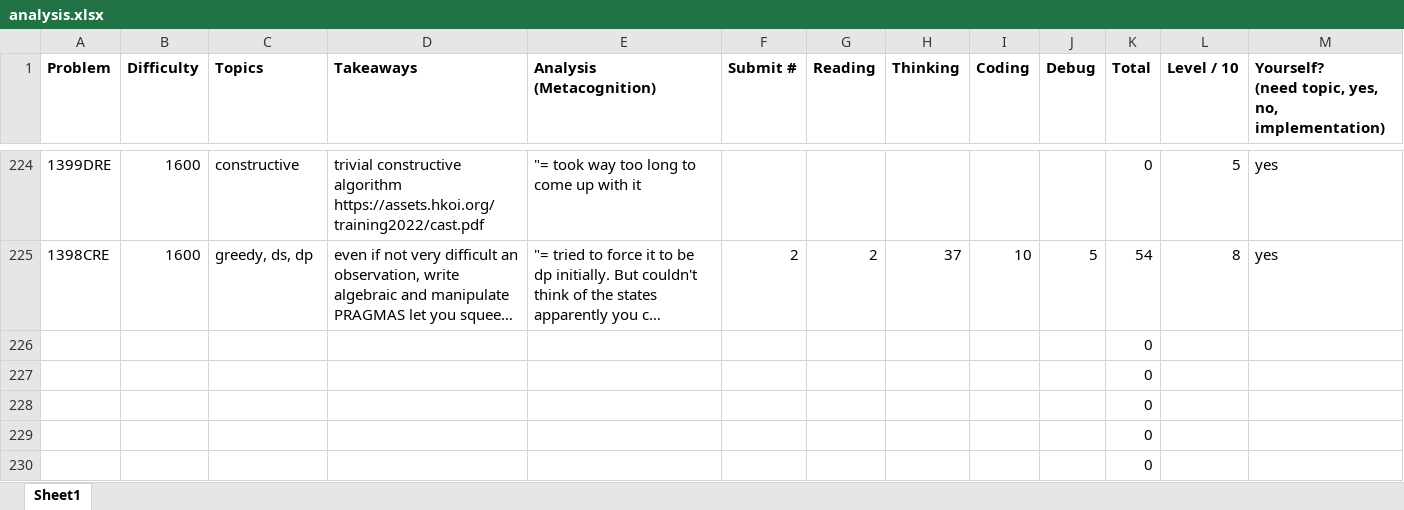
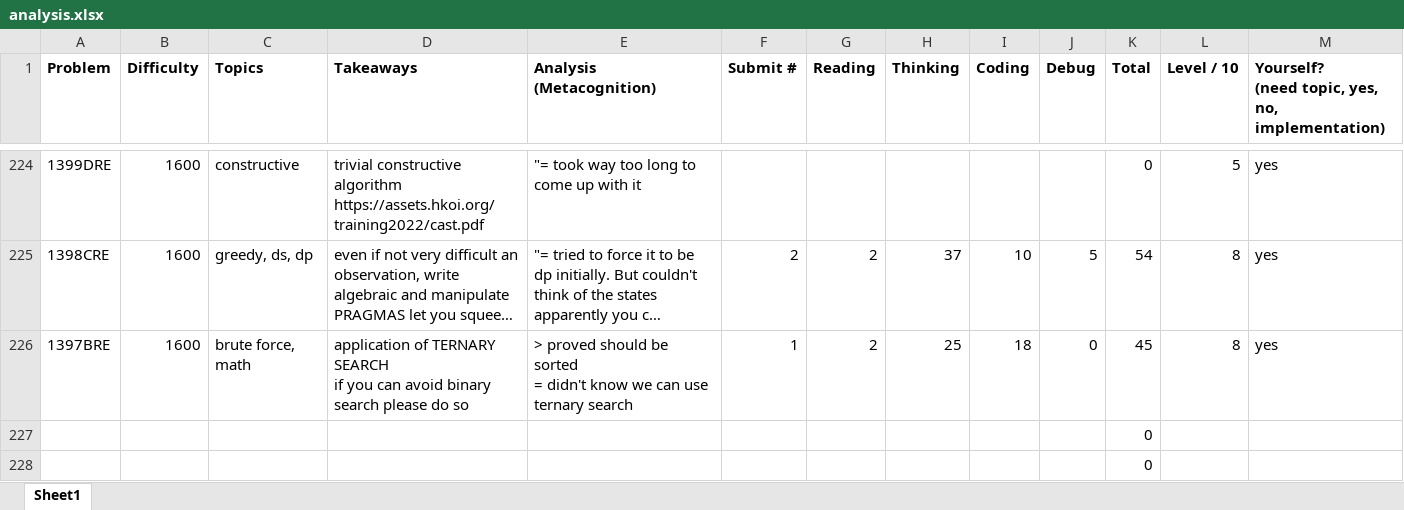
Before and after one commit to tfg1434/cp, an Excel workbook: analysis.xlsx, sheet Sheet1, drawn as a sheet; only a part is shown, gaps mark what is left out; the shorter side is filled out with more unchanged rows; long unchanged cells end in …; values as stored, in another font and other column widths than the file's, no borders; conditional formats not drawn; removed rows and columns are numbered as before the commit, all else as after; ↵ is a line break in a cell; the diff names each change by its address in the sheet, - before the commit and + after, or states it on an @@ line.

```diff
--- a/analysis.xlsx (sheet Sheet1)
+++ b/analysis.xlsx (sheet Sheet1)
-row 226:  |  |  |  |  |  |  |  |  |  | 0
+row 226: 1397BRE | 1600 | brute force, math | application of TERNARY SEARCH ↵ if you can avoid binary search please do so | > proved should be sorted ↵ = didn't know we can use ternary search | 1 | 2 | 25 | 18 | 0 | 45 | 8 | yes
```
Also changed, not shown: 2 other files.
